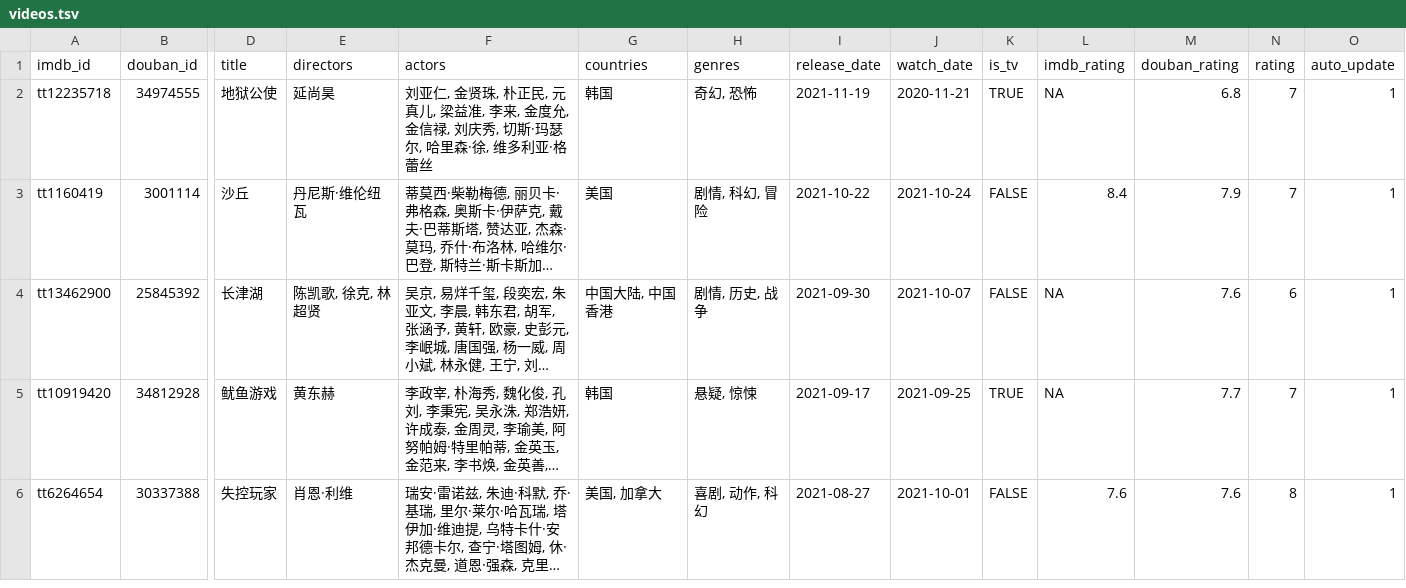
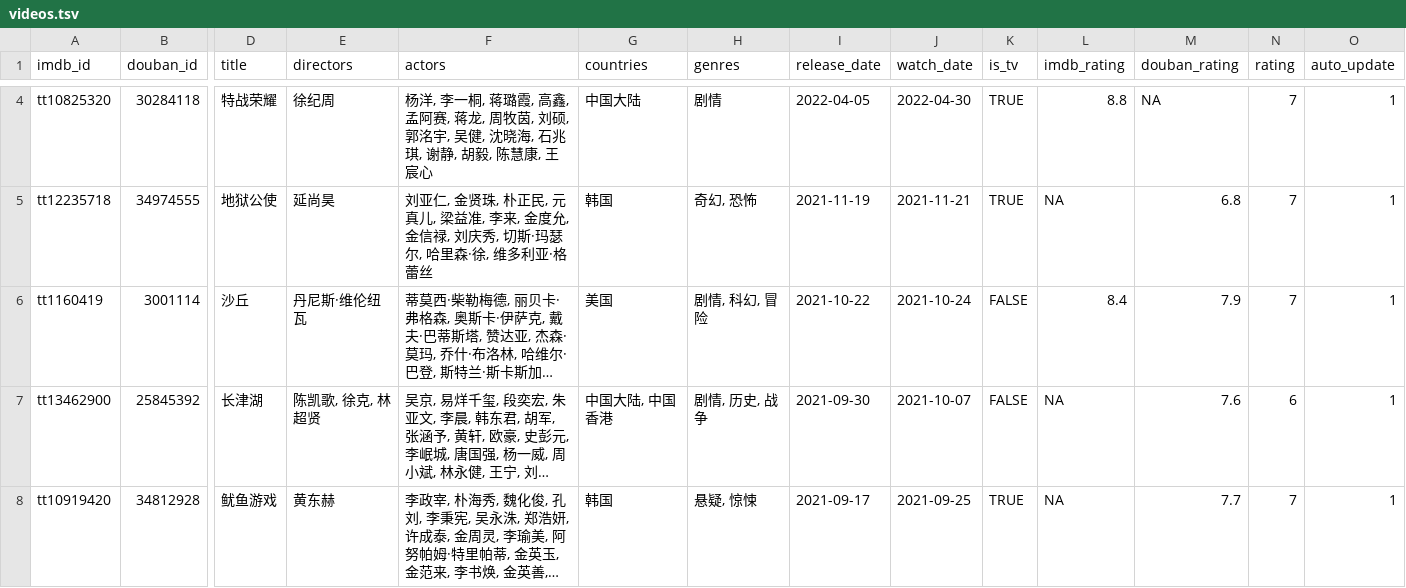
Before and after one commit to leovan/leovan.me, a TSV file: static/data/videos.tsv, drawn as a sheet; only a part is shown, gaps mark what is left out; the shorter side is filled out with more unchanged rows; long unchanged cells end in …; addresses are those after the commit; rows hold the shown columns only; the diff covers the shown part only; the diff names each change by its address in the sheet, - before the commit and + after, or states it on an @@ line.

```diff
--- a/static/data/videos.tsv
+++ b/static/data/videos.tsv
+row 4: tt10825320 | 30284118 | 特战荣耀 | 徐纪周 | 杨洋, 李一桐, 蒋璐霞, 高鑫, 孟阿赛, 蒋龙, 周牧茵, 刘硕, 郭洺宇, 吴健, 沈晓海, 石兆琪, 谢静, 胡毅, 陈慧康, 王宸心 | 中国大陆 | 剧情 | 2022-04-05 | 2022-04-30 | TRUE | 8.8 | NA | 7 | 1
-J5 (watch_date): 2020-11-21
+J5 (watch_date): 2021-11-21
```
Also changed, not shown: 2 added rows elsewhere in this file, 2 other files.
